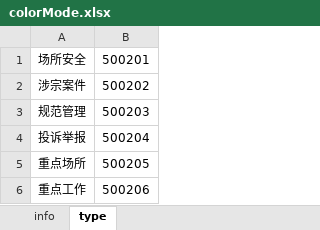
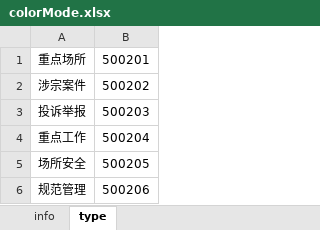
Before and after one commit to andyWilse/zhiyun-manage-pc-web, an Excel workbook: public/static/colorMode.xlsx, sheet type, drawn as a sheet; values as stored, in another font and other column widths than the file's, no borders; removed rows and columns are numbered as before the commit, all else as after; the diff names each change by its address in the sheet, - before the commit and + after, or states it on an @@ line.

```diff
--- a/public/static/colorMode.xlsx (sheet type)
+++ b/public/static/colorMode.xlsx (sheet type)
-A1: 场所安全
+A1: 重点场所
-row 3: 规范管理 | 500203
-B3: 500204
+B3: 500203
-row 5: 重点场所 | 500205
-B4: 500206
+B4: 500204
+row 5: 场所安全 | 500205
+row 6: 规范管理 | 500206
```
Also changed, not shown: sheet info, 17 other files.
